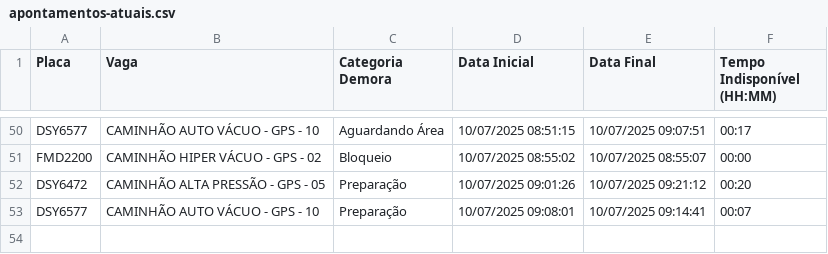
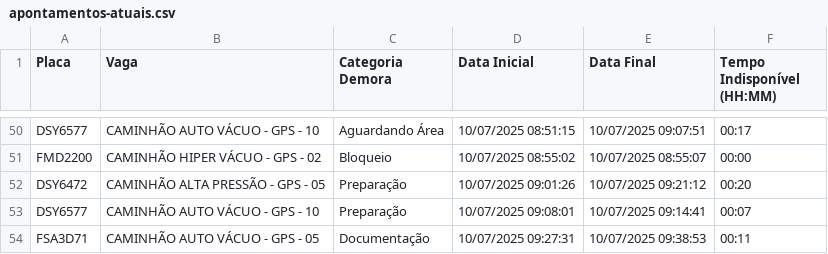
Before and after one commit to GrupoGps-Mecanizada/Banco-De-Dados, a CSV file: Apontamentos/apontamentos-atuais.csv, drawn as a sheet; only a part is shown, gaps mark what is left out; the diff names each change by its address in the sheet, - before the commit and + after, or states it on an @@ line.

Commit message:
🔄 Auto-refresh 182: 10/07/2025, 09:41:13 - 1 arquivos

```diff
--- a/Apontamentos/apontamentos-atuais.csv
+++ b/Apontamentos/apontamentos-atuais.csv
+row 54: FSA3D71 | CAMINHÃO AUTO VÁCUO - GPS - 05 | Documentação | 10/07/2025 09:27:31 | 10/07/2025 09:38:53 | 00:11
```
